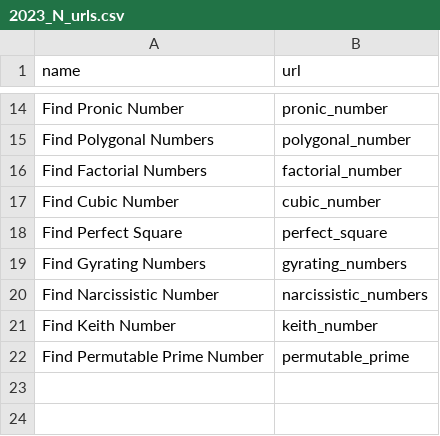
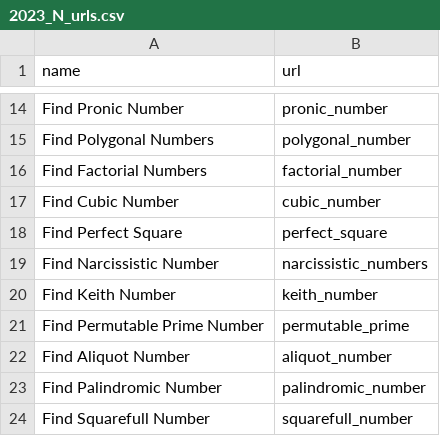
Before and after one commit to ZBSTPlus/NextGen, a CSV file: _data/2023_N_urls.csv, drawn as a sheet; only a part is shown, gaps mark what is left out.

```diff
--- a/_data/2023_N_urls.csv
+++ b/_data/2023_N_urls.csv
@@ -18,3 +18,2 @@ Find Cubic Number,cubic_number
 Find Perfect Square,perfect_square
-Find Gyrating Numbers,gyrating_numbers
 Find Narcissistic Number,narcissistic_numbers
@@ -22 +21,4 @@ Find Keith Number,keith_number
 Find Permutable Prime Number,permutable_prime
+Find Aliquot Number,aliquot_number
+Find Palindromic Number,palindromic_number
+Find Squarefull Number,squarefull_number
```
Also changed, not shown: 3 other files.
